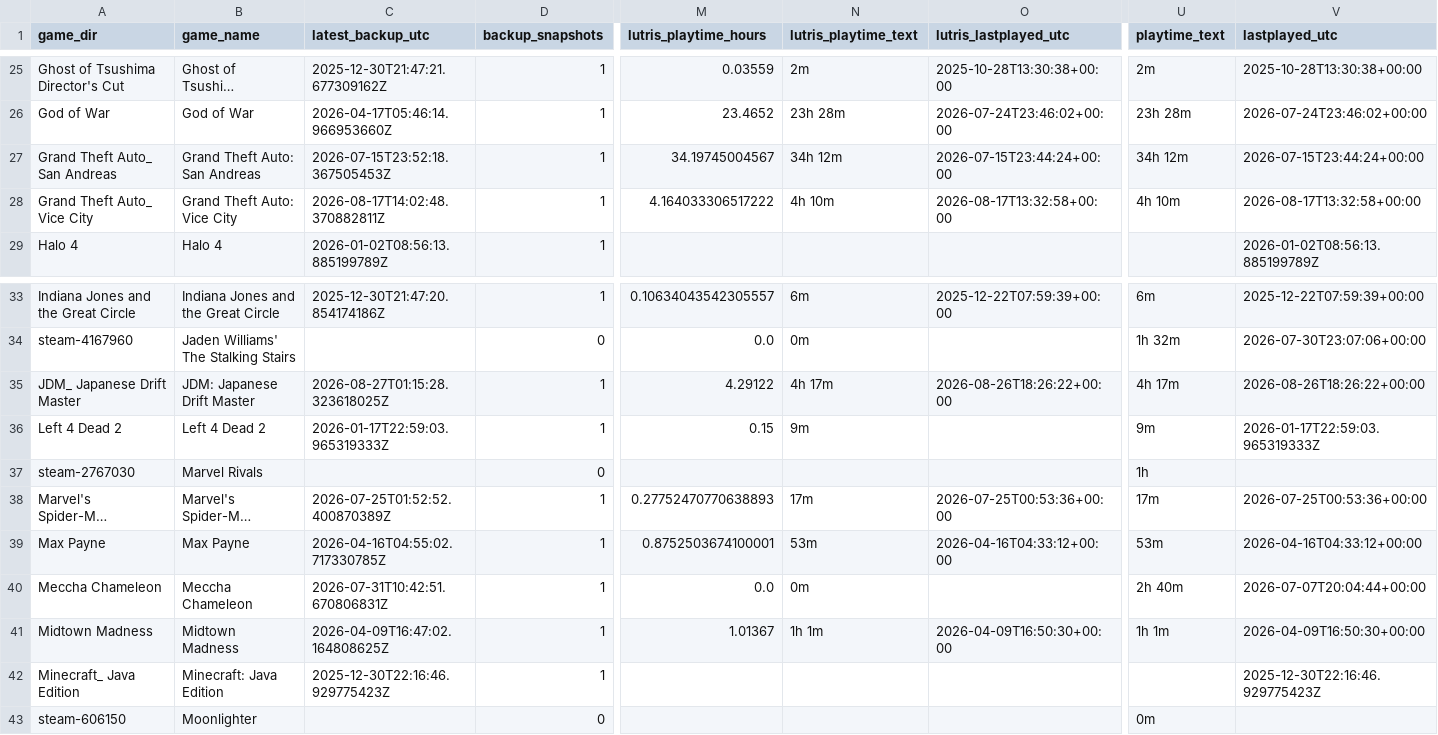
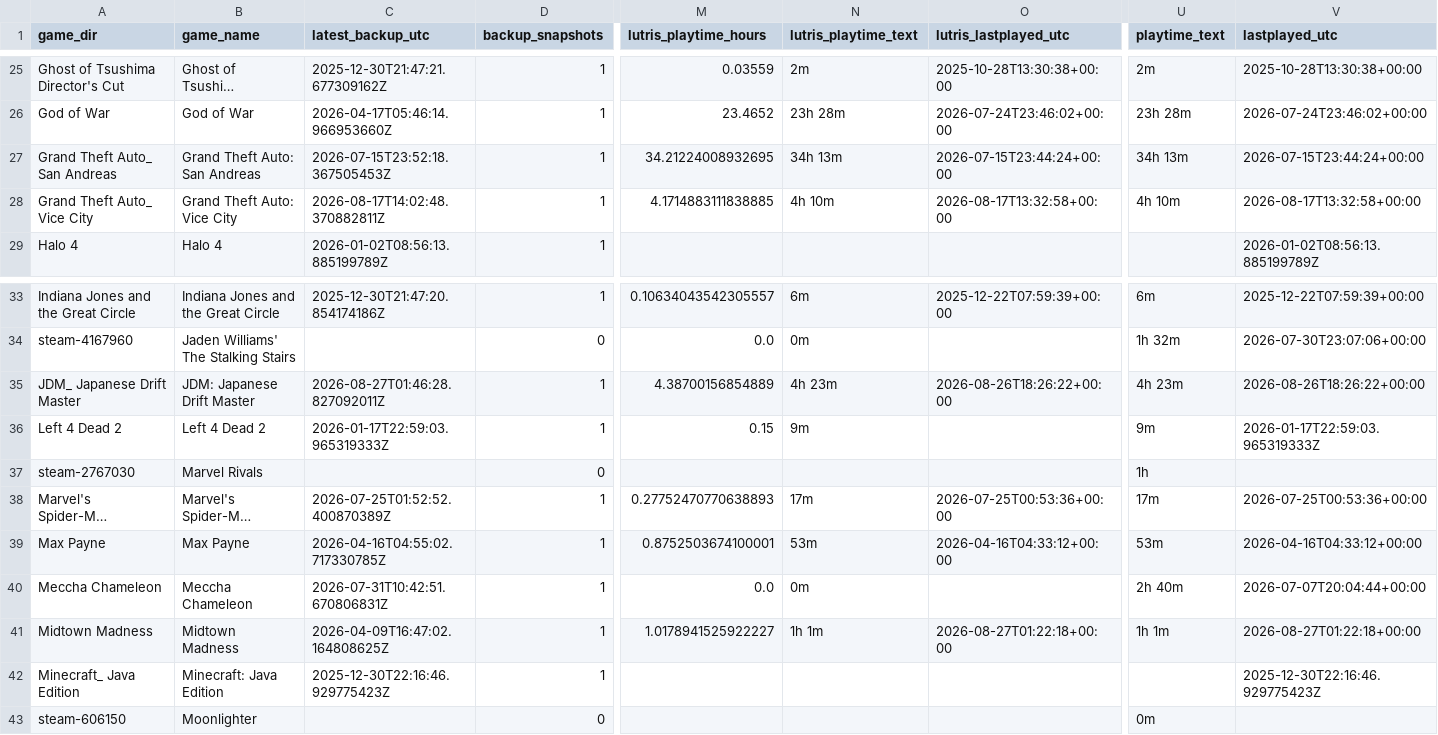
Before and after one commit to x3ero0/ludusavi-stats-public, a CSV file: ludusavi_game_data.csv, drawn as a sheet; only a part is shown, gaps mark what is left out; long unchanged cells end in …; the diff names each change by its address in the sheet, - before the commit and + after, or states it on an @@ line.

```diff
--- a/ludusavi_game_data.csv
+++ b/ludusavi_game_data.csv
-M27 (lutris_playtime_hours): 34.19745004567
+M27 (lutris_playtime_hours): 34.21224008932695
-N27 (lutris_playtime_text): 34h 12m
+N27 (lutris_playtime_text): 34h 13m
-U27 (playtime_text): 34h 12m
+U27 (playtime_text): 34h 13m
-M28 (lutris_playtime_hours): 4.164033306517222
+M28 (lutris_playtime_hours): 4.1714883111838885
-C35 (latest_backup_utc): 2026-08-27T01:15:28.323618025Z
+C35 (latest_backup_utc): 2026-08-27T01:46:28.827092011Z
-M35 (lutris_playtime_hours): 4.29122
+M35 (lutris_playtime_hours): 4.38700156854889
-N35 (lutris_playtime_text): 4h 17m
+N35 (lutris_playtime_text): 4h 23m
-U35 (playtime_text): 4h 17m
+U35 (playtime_text): 4h 23m
-M41 (lutris_playtime_hours): 1.01367
+M41 (lutris_playtime_hours): 1.0178941525922227
-O41 (lutris_lastplayed_utc): 2026-04-09T16:50:30+00:00
+O41 (lutris_lastplayed_utc): 2026-08-27T01:22:18+00:00
-V41 (lastplayed_utc): 2026-04-09T16:50:30+00:00
+V41 (lastplayed_utc): 2026-08-27T01:22:18+00:00
```
